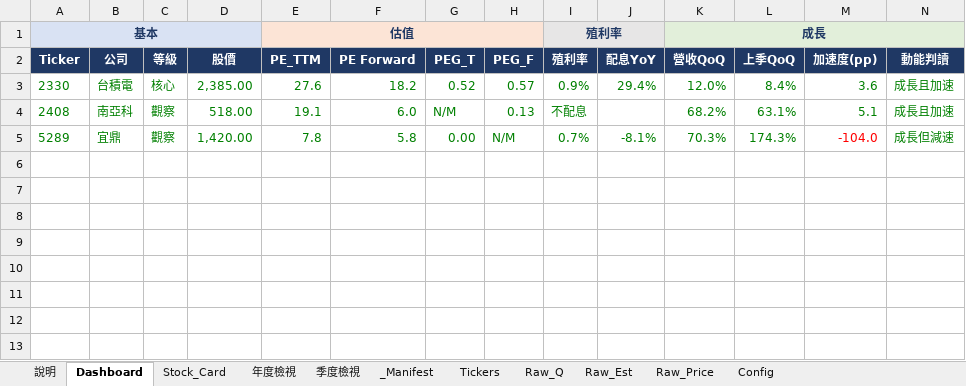
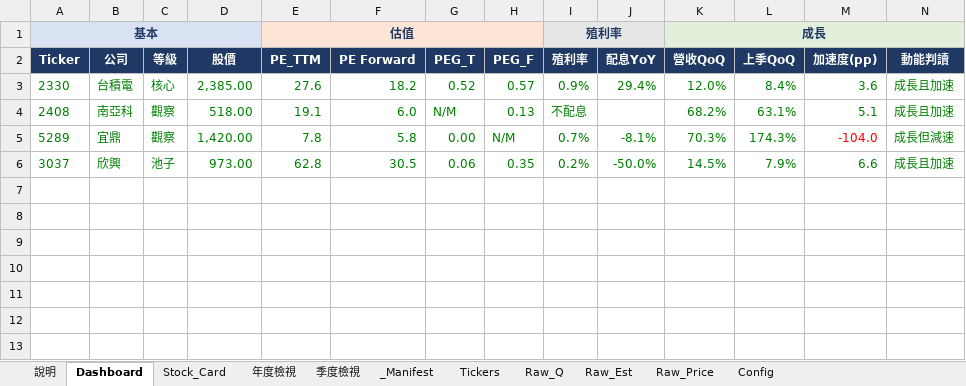
Before and after one commit to Kira11-ja/TWstocktrack, an Excel workbook: 台股觀察表.xlsx, sheet Dashboard, drawn as a sheet; only a part is shown; values as stored, in another font and other column widths than the file's, no borders; charts and pictures and conditional formats not drawn; rows hold the shown columns only; the diff names each change by its address in the sheet, - before the commit and + after, or states it on an @@ line.

```diff
--- a/台股觀察表.xlsx (sheet Dashboard)
+++ b/台股觀察表.xlsx (sheet Dashboard)
-row 6: (empty)
+row 6: 3037 | 欣興 | 池子 | 973.00 | 62.8 | 30.5 | 0.06 | 0.35 | 0.2% | -50.0% | 14.5% | 7.9% | 6.6 | 成長且加速
```
Also changed, not shown: sheet Raw_Q, sheet _Manifest, sheet Raw_Est, sheet Tickers, sheet Raw_Price, 10 other files.
